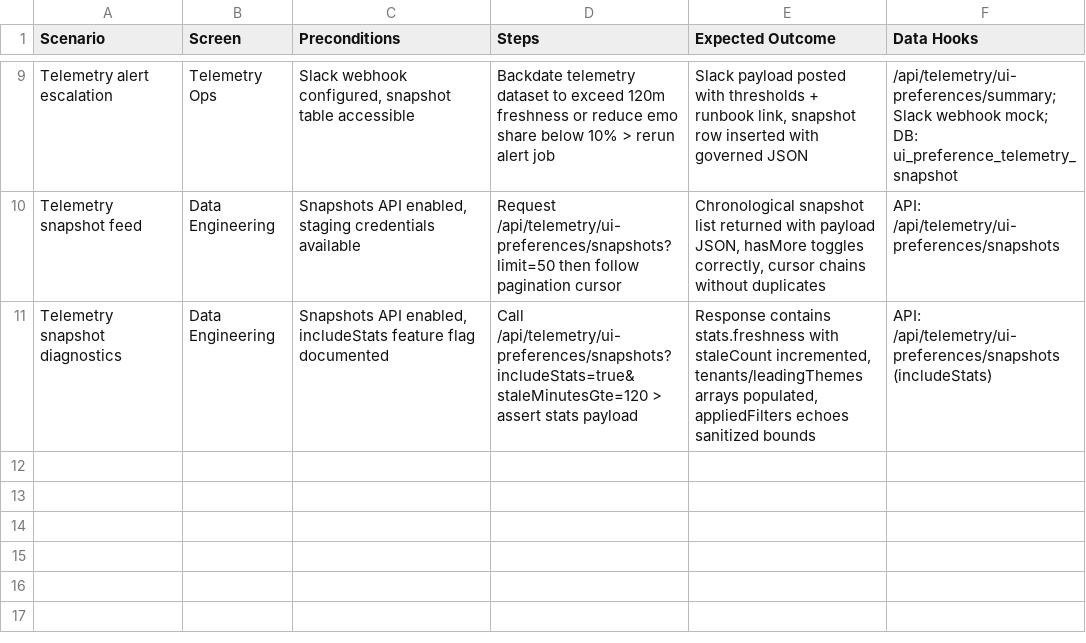
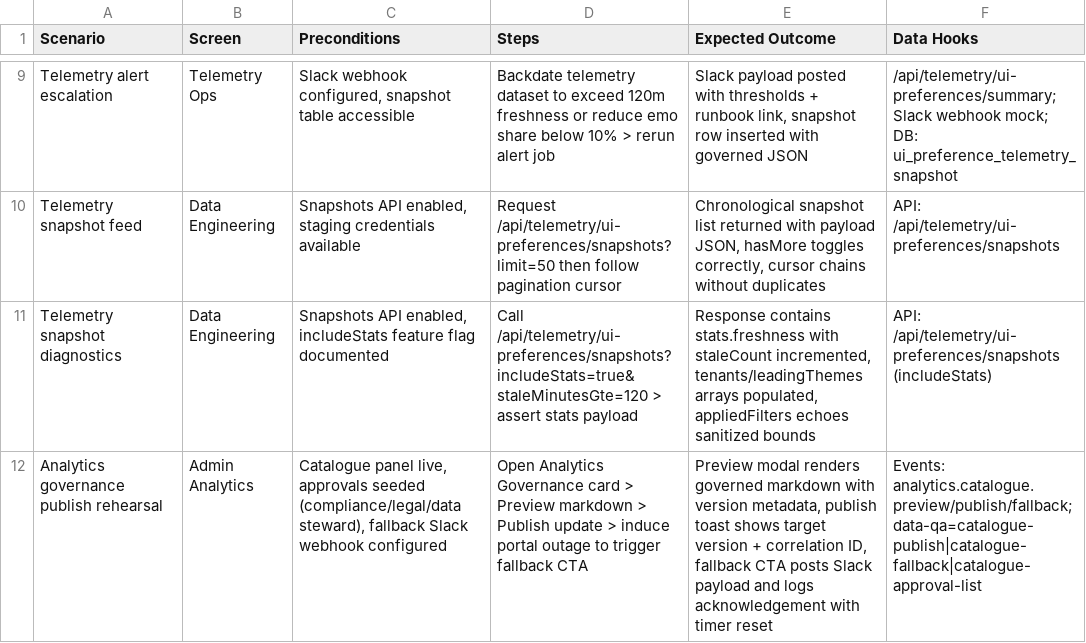
Before and after one commit to orbas1/Nodejs-Fixnado, a CSV file: docs/design/handoff/ui-qa-scenarios.csv, drawn as a sheet; only a part is shown, gaps mark what is left out; the diff names each change by its address in the sheet, - before the commit and + after, or states it on an @@ line.

Commit message:
docs: capture analytics governance catalogue design updates

```diff
--- a/docs/design/handoff/ui-qa-scenarios.csv
+++ b/docs/design/handoff/ui-qa-scenarios.csv
+row 12: Analytics governance publish rehearsal | Admin Analytics | Catalogue panel live, approvals seeded (compliance/legal/data steward), fallback Slack webhook configured | Open Analytics Governance card > Preview markdown > Publish update > induce portal outage to trigger fallback CTA | Preview modal renders governed markdown with version metadata, publish toast shows target version + correlation ID, fallback CTA posts Slack payload and logs acknowledgement with timer reset | Events: analytics.catalogue.preview/publish/fallback; data-qa=catalogue-publish|catalogue-fallback|catalogue-approval-list
```
Also changed, not shown: 8 other files.
